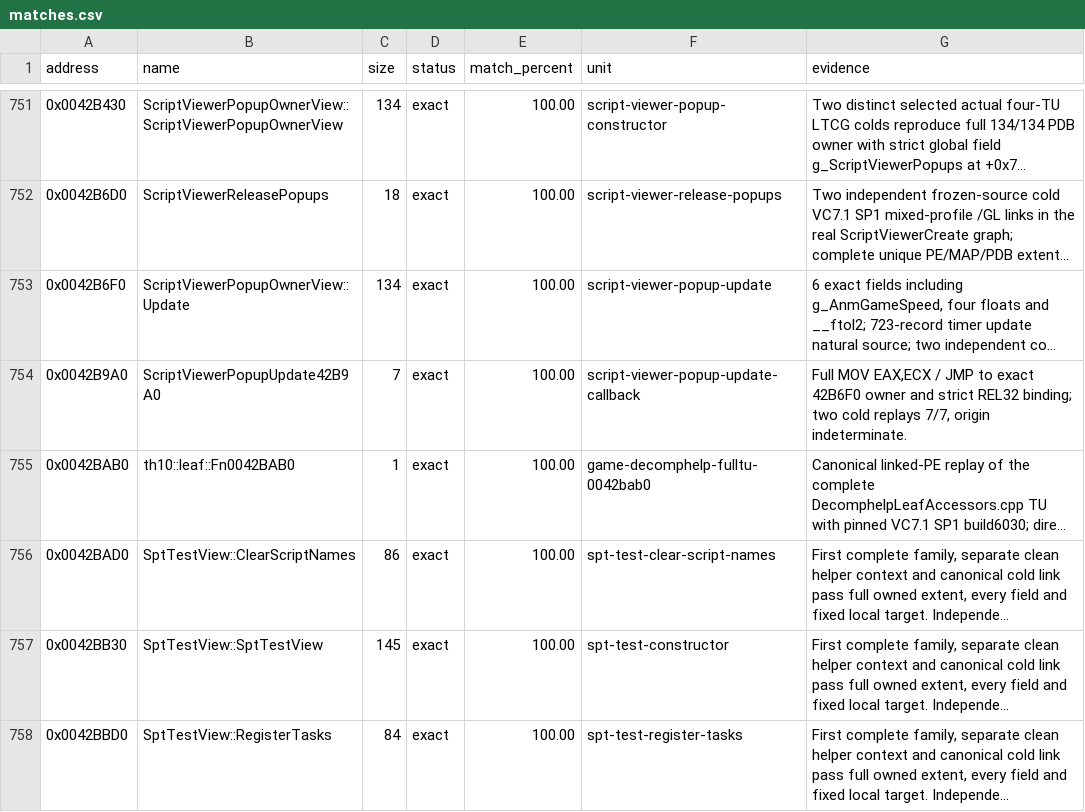
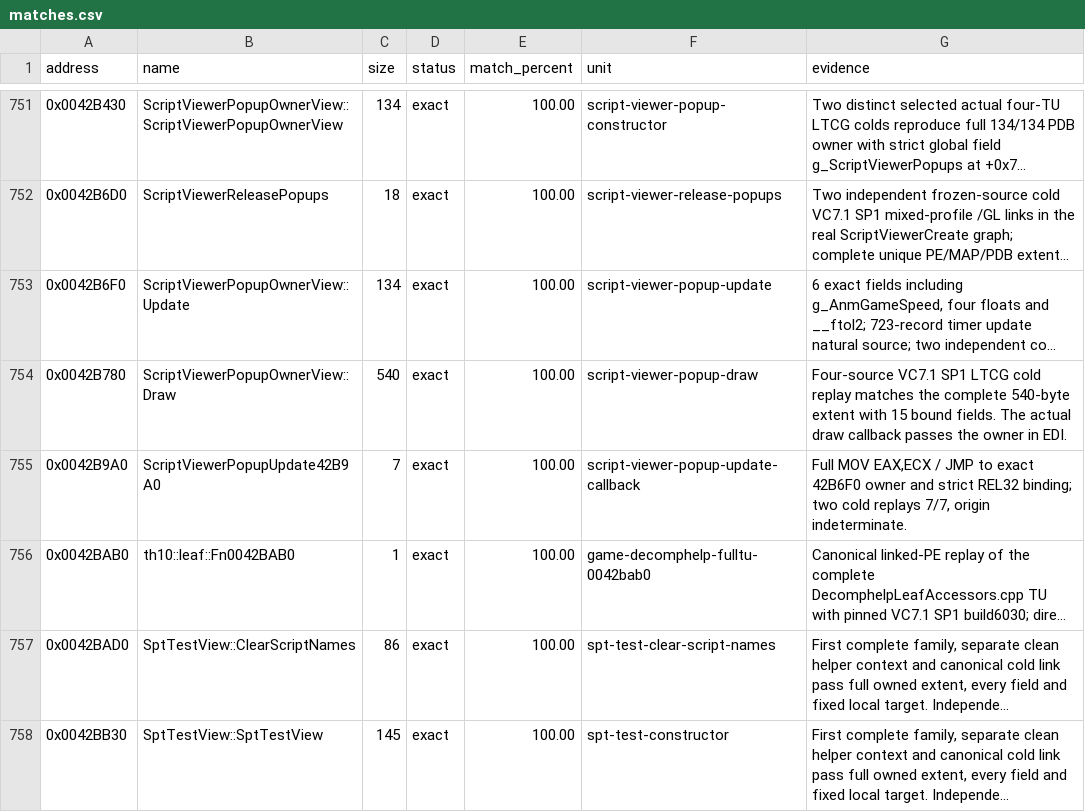
Before and after one commit to N0zoM1z0/th10, a CSV file: config/matches.csv, drawn as a sheet; only a part is shown, gaps mark what is left out; the shorter side is filled out with more unchanged rows; long unchanged cells end in …; the diff names each change by its address in the sheet, - before the commit and + after, or states it on an @@ line.

Commit message:
gpt-6.2-sol: match the popup Draw owner
Co-authored-by: gensokyo-dev <342580529+gensokyo-dev@users.noreply.github.com>

```diff
--- a/config/matches.csv
+++ b/config/matches.csv
+row 754: 0x0042B780 | ScriptViewerPopupOwnerView::Draw | 540 | exact | 100.00 | script-viewer-popup-draw | Four-source VC7.1 SP1 LTCG cold replay matches the complete 540-byte extent with 15 bound fields. The actual draw callback passes the owner in EDI.
```
Also changed, not shown: 7 other files.
